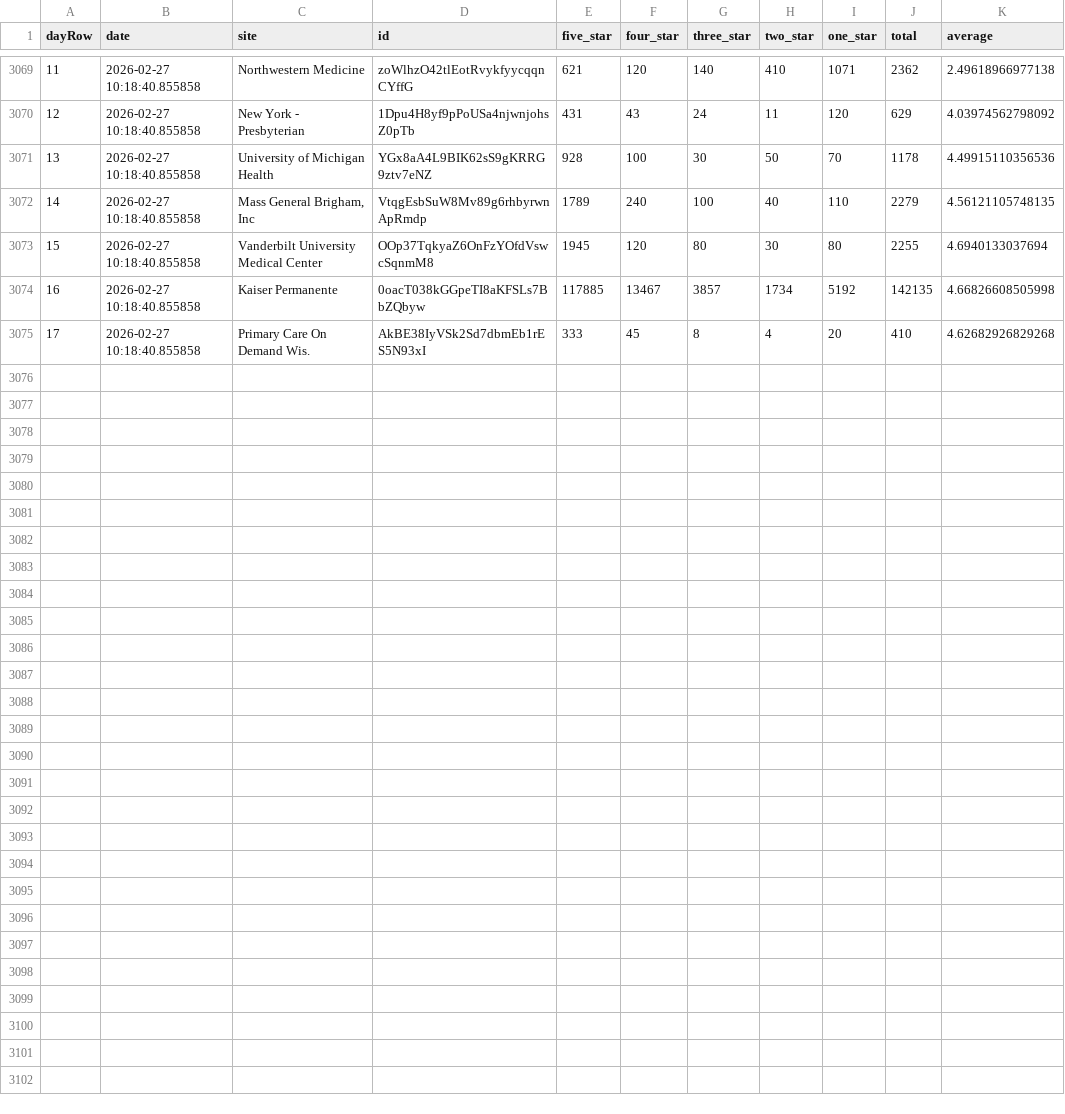
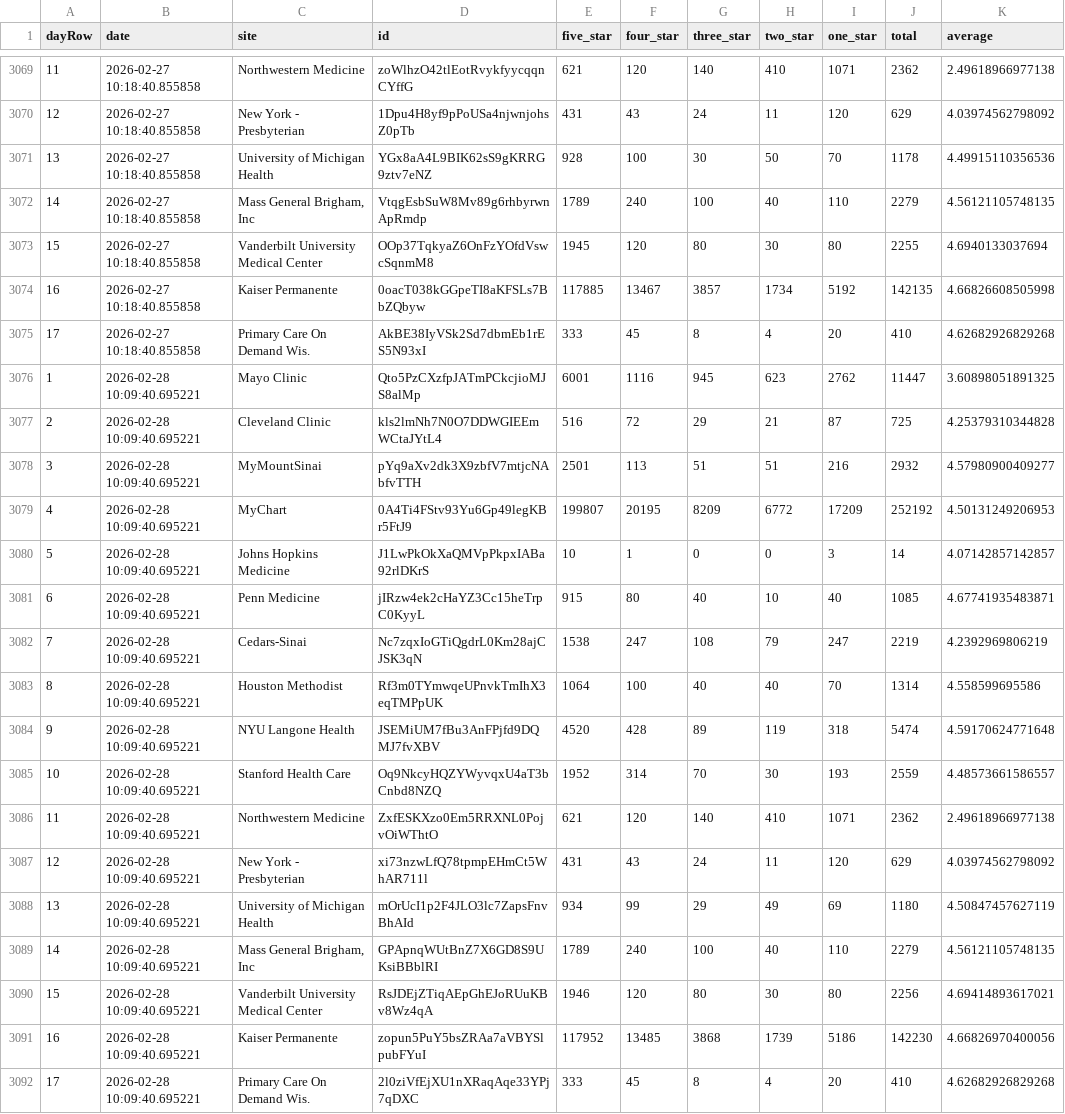
Before and after one commit to allen-black/android_scrape_update, a CSV file: android_ratings.csv, drawn as a sheet; only a part is shown, gaps mark what is left out; the diff names each change by its address in the sheet, - before the commit and + after, or states it on an @@ line.

```diff
--- a/android_ratings.csv
+++ b/android_ratings.csv
+row 3076: 1 | 2026-02-28 10:09:40.695221 | Mayo Clinic | Qto5PzCXzfpJATmPCkcjioMJS8alMp | 6001 | 1116 | 945 | 623 | 2762 | 11447 | 3.60898051891325
+row 3077: 2 | 2026-02-28 10:09:40.695221 | Cleveland Clinic | kls2lmNh7N0O7DDWGIEEmWCtaJYtL4 | 516 | 72 | 29 | 21 | 87 | 725 | 4.25379310344828
+row 3078: 3 | 2026-02-28 10:09:40.695221 | MyMountSinai | pYq9aXv2dk3X9zbfV7mtjcNAbfvTTH | 2501 | 113 | 51 | 51 | 216 | 2932 | 4.57980900409277
+row 3079: 4 | 2026-02-28 10:09:40.695221 | MyChart | 0A4Ti4FStv93Yu6Gp49legKBr5FtJ9 | 199807 | 20195 | 8209 | 6772 | 17209 | 252192 | 4.50131249206953
+row 3080: 5 | 2026-02-28 10:09:40.695221 | Johns Hopkins Medicine | J1LwPkOkXaQMVpPkpxIABa92rlDKrS | 10 | 1 | 0 | 0 | 3 | 14 | 4.07142857142857
+row 3081: 6 | 2026-02-28 10:09:40.695221 | Penn Medicine | jIRzw4ek2cHaYZ3Cc15heTrpC0KyyL | 915 | 80 | 40 | 10 | 40 | 1085 | 4.67741935483871
+row 3082: 7 | 2026-02-28 10:09:40.695221 | Cedars-Sinai | Nc7zqxIoGTiQgdrL0Km28ajCJSK3qN | 1538 | 247 | 108 | 79 | 247 | 2219 | 4.2392969806219
+row 3083: 8 | 2026-02-28 10:09:40.695221 | Houston Methodist | Rf3m0TYmwqeUPnvkTmIhX3eqTMPpUK | 1064 | 100 | 40 | 40 | 70 | 1314 | 4.558599695586
+row 3084: 9 | 2026-02-28 10:09:40.695221 | NYU Langone Health | JSEMiUM7fBu3AnFPjfd9DQMJ7fvXBV | 4520 | 428 | 89 | 119 | 318 | 5474 | 4.59170624771648
+row 3085: 10 | 2026-02-28 10:09:40.695221 | Stanford Health Care | Oq9NkcyHQZYWyvqxU4aT3bCnbd8NZQ | 1952 | 314 | 70 | 30 | 193 | 2559 | 4.48573661586557
+row 3086: 11 | 2026-02-28 10:09:40.695221 | Northwestern Medicine | ZxfESKXzo0Em5RRXNL0PojvOiWThtO | 621 | 120 | 140 | 410 | 1071 | 2362 | 2.49618966977138
+row 3087: 12 | 2026-02-28 10:09:40.695221 | New York - Presbyterian | xi73nzwLfQ78tpmpEHmCt5WhAR711l | 431 | 43 | 24 | 11 | 120 | 629 | 4.03974562798092
+row 3088: 13 | 2026-02-28 10:09:40.695221 | University of Michigan Health | mOrUcI1p2F4JLO3lc7ZapsFnvBhAId | 934 | 99 | 29 | 49 | 69 | 1180 | 4.50847457627119
+row 3089: 14 | 2026-02-28 10:09:40.695221 | Mass General Brigham, Inc | GPApnqWUtBnZ7X6GD8S9UKsiBBblRI | 1789 | 240 | 100 | 40 | 110 | 2279 | 4.56121105748135
+row 3090: 15 | 2026-02-28 10:09:40.695221 | Vanderbilt University Medical Center | RsJDEjZTiqAEpGhEJoRUuKBv8Wz4qA | 1946 | 120 | 80 | 30 | 80 | 2256 | 4.69414893617021
+row 3091: 16 | 2026-02-28 10:09:40.695221 | Kaiser Permanente | zopun5PuY5bsZRAa7aVBYSlpubFYuI | 117952 | 13485 | 3868 | 1739 | 5186 | 142230 | 4.66826970400056
+row 3092: 17 | 2026-02-28 10:09:40.695221 | Primary Care On Demand Wis. | 2l0ziVfEjXU1nXRaqAqe33YPj7qDXC | 333 | 45 | 8 | 4 | 20 | 410 | 4.62682926829268
```
